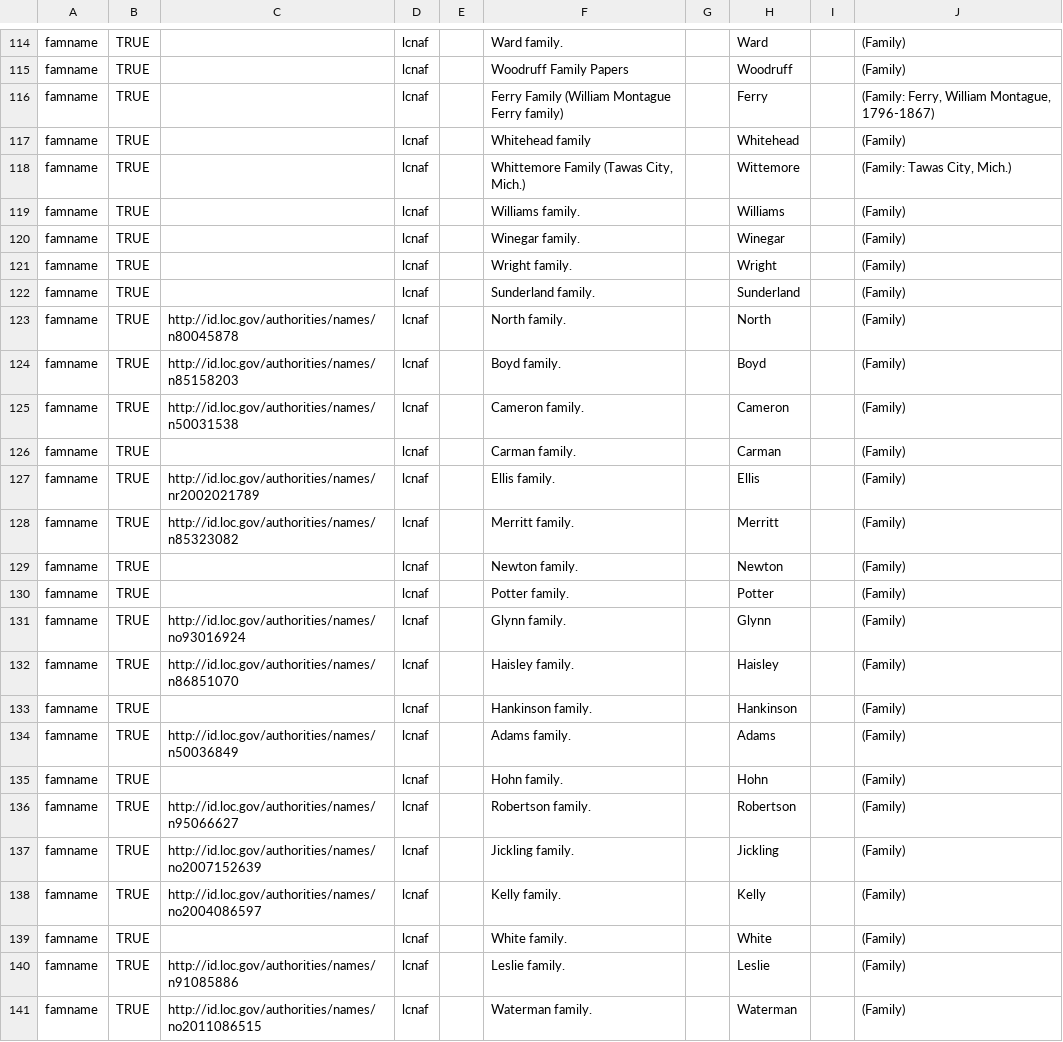
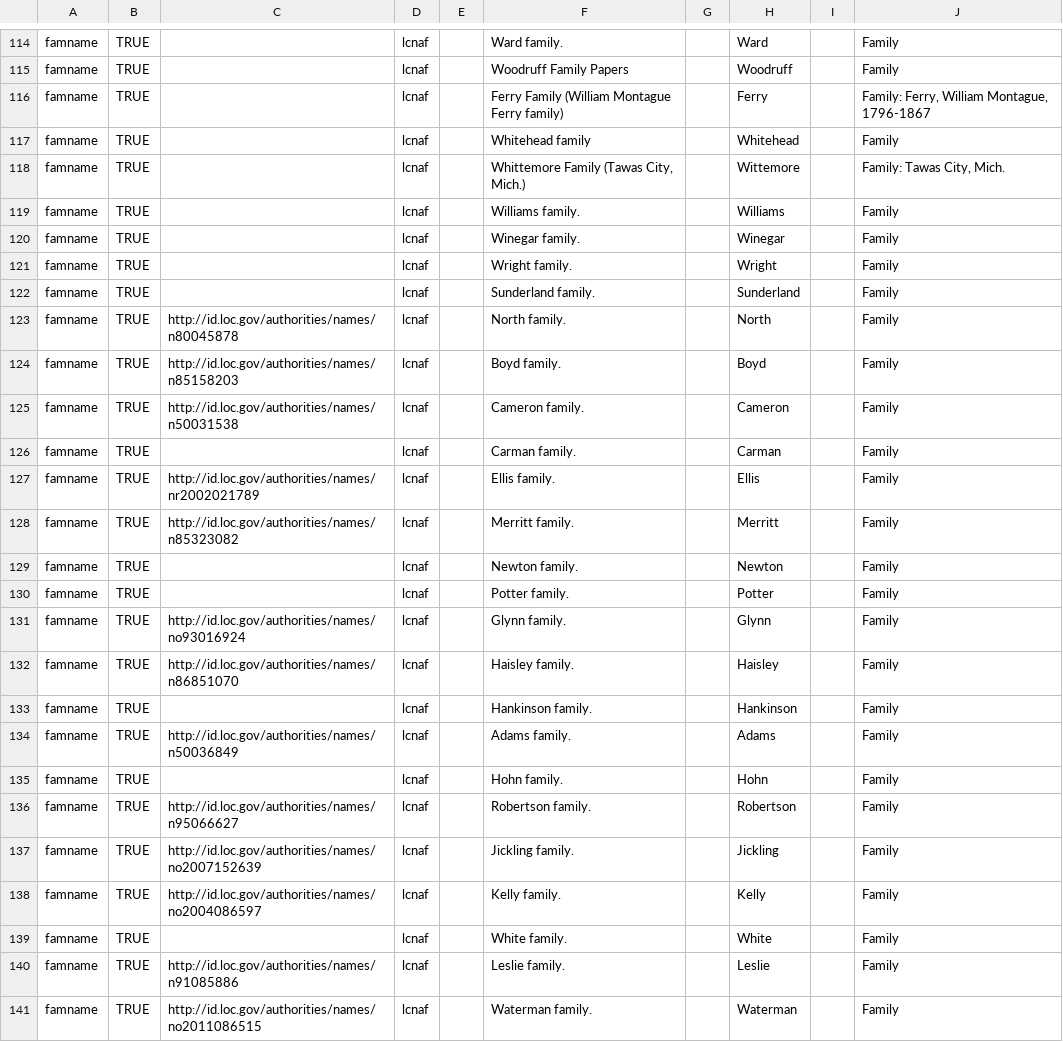
Before and after one commit to eckardm/work-stuff, a CSV file: agents/agents-famname.csv, drawn as a sheet; only a part is shown, gaps mark what is left out; the diff covers the shown part only; the diff names each change by its address in the sheet, - before the commit and + after, or states it on an @@ line.

Commit message:
removing parentheses from the family names

```diff
--- a/agents/agents-famname.csv
+++ b/agents/agents-famname.csv
-J114:J115: (Family)
+J114:J115: Family
-J116: (Family: Ferry, William Montague, 1796-1867)
+J116: Family: Ferry, William Montague, 1796-1867
-J117: (Family)
+J117: Family
-J118: (Family: Tawas City, Mich.)
+J118: Family: Tawas City, Mich.
-J119:J141: (Family)
+J119:J141: Family
```
Also changed, not shown: 130 edited cells elsewhere in this file.
